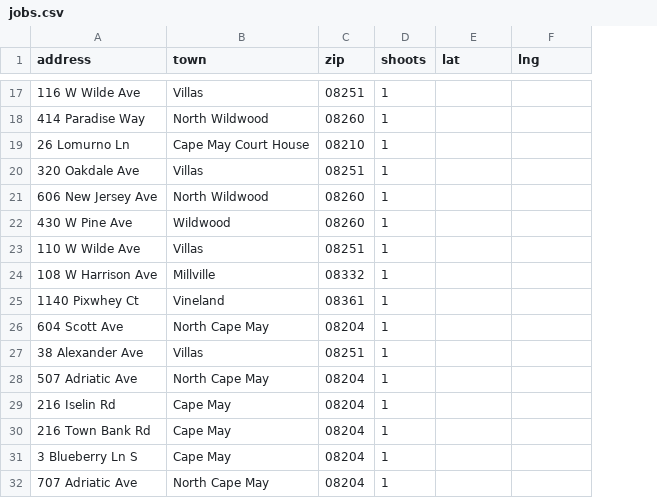
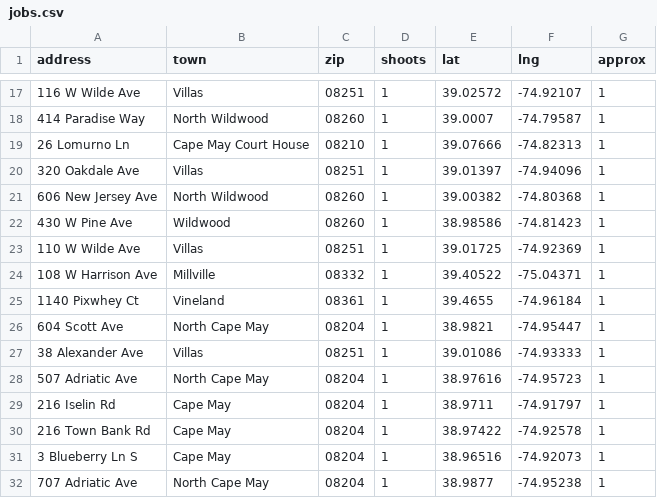
Before and after one commit to willmac1wm/listingpixl-2026, a CSV file: tools/jobs.csv, drawn as a sheet; only a part is shown, gaps mark what is left out; the diff covers the shown part only; the diff names each change by its address in the sheet, - before the commit and + after, or states it on an @@ line.

```diff
--- a/tools/jobs.csv
+++ b/tools/jobs.csv
+column G (approx), rows 17-32: all 1
-E17 (lat): (empty)
+E17 (lat): 39.02572
-F17 (lng): (empty)
+F17 (lng): -74.92107
-E18 (lat): (empty)
+E18 (lat): 39.0007
-F18 (lng): (empty)
+F18 (lng): -74.79587
-E19 (lat): (empty)
+E19 (lat): 39.07666
-F19 (lng): (empty)
+F19 (lng): -74.82313
-E20 (lat): (empty)
+E20 (lat): 39.01397
-F20 (lng): (empty)
+F20 (lng): -74.94096
-E21 (lat): (empty)
+E21 (lat): 39.00382
-F21 (lng): (empty)
+F21 (lng): -74.80368
-E22 (lat): (empty)
+E22 (lat): 38.98586
-F22 (lng): (empty)
+F22 (lng): -74.81423
-E23 (lat): (empty)
+E23 (lat): 39.01725
-F23 (lng): (empty)
+F23 (lng): -74.92369
-E24 (lat): (empty)
+E24 (lat): 39.40522
-F24 (lng): (empty)
+F24 (lng): -75.04371
-E25 (lat): (empty)
+E25 (lat): 39.4655
-F25 (lng): (empty)
+F25 (lng): -74.96184
-E26 (lat): (empty)
+E26 (lat): 38.9821
-F26 (lng): (empty)
+F26 (lng): -74.95447
-E27 (lat): (empty)
+E27 (lat): 39.01086
-F27 (lng): (empty)
+F27 (lng): -74.93333
-E28 (lat): (empty)
+E28 (lat): 38.97616
-F28 (lng): (empty)
+F28 (lng): -74.95723
-E29 (lat): (empty)
+E29 (lat): 38.9711
-F29 (lng): (empty)
+F29 (lng): -74.91797
-E30 (lat): (empty)
+E30 (lat): 38.97422
-F30 (lng): (empty)
+F30 (lng): -74.92578
-E31 (lat): (empty)
+E31 (lat): 38.96516
-F31 (lng): (empty)
+F31 (lng): -74.92073
-E32 (lat): (empty)
+E32 (lat): 38.9877
-F32 (lng): (empty)
+F32 (lng): -74.95238
```
Also changed, not shown: 60 edited cells elsewhere in this file, 4 other files.
